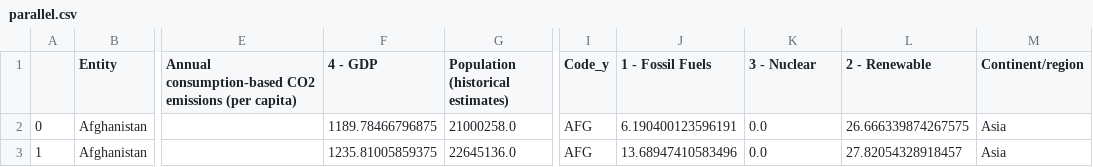
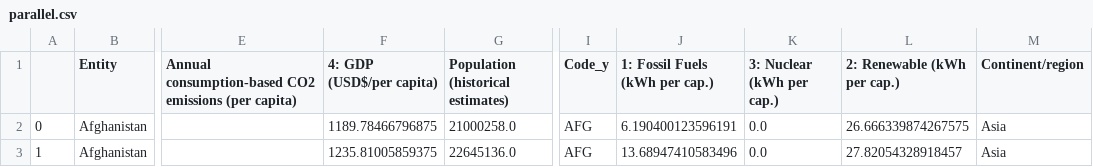
Before and after one commit to nickmarks00/FIT3179, a CSV file: src/data/parallel.csv, drawn as a sheet; only a part is shown, gaps mark what is left out; the diff names each change by its address in the sheet, - before the commit and + after, or states it on an @@ line.

Commit message:
Update parallel.csv

```diff
--- a/src/data/parallel.csv
+++ b/src/data/parallel.csv
-F1: 4 - GDP
+F1: 4: GDP (USD$/per capita)
-J1: 1 - Fossil Fuels
+J1: 1: Fossil Fuels (kWh per cap.)
-K1: 3 - Nuclear
+K1: 3: Nuclear (kWh per cap.)
-L1: 2 - Renewable
+L1: 2: Renewable (kWh per cap.)
```
